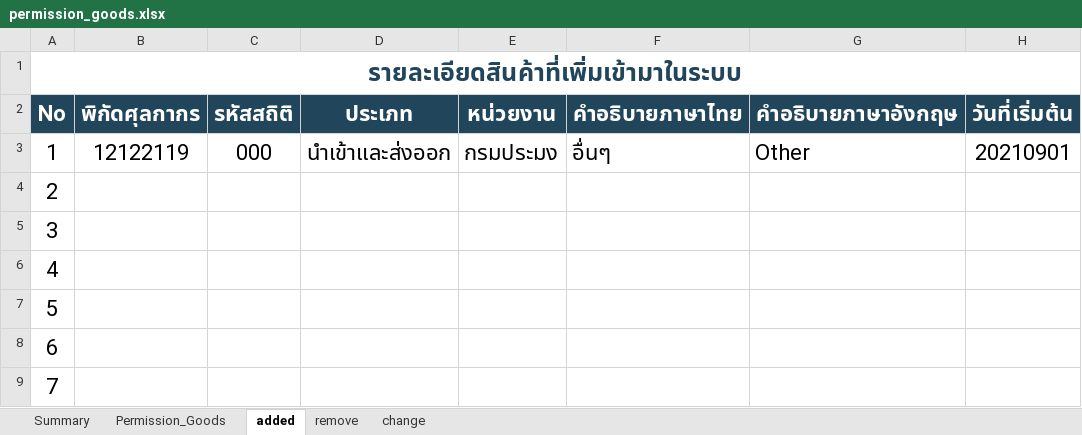
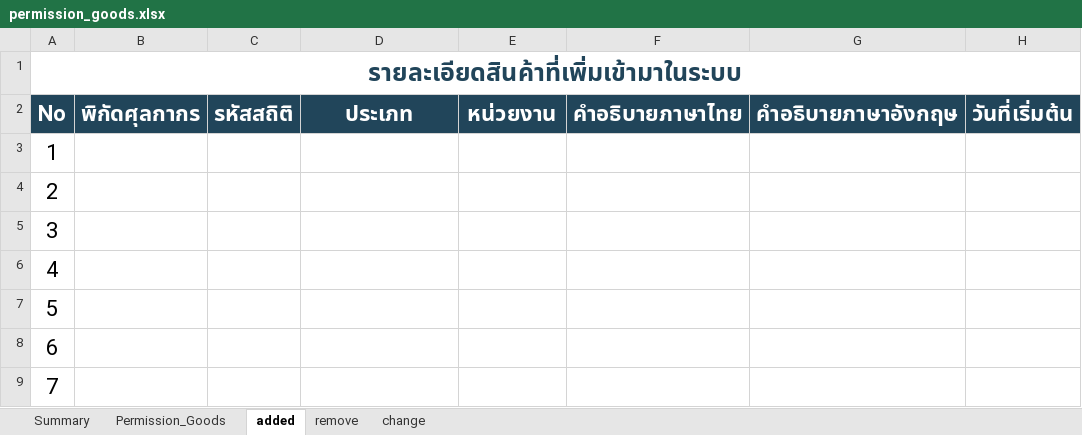
Before and after one commit to ecs-support/contents, an Excel workbook: reference/static/files/permission_goods.xlsx, sheet added, drawn as a sheet; only a part is shown; values as stored, in another font and other column widths than the file's, no borders; the diff names each change by its address in the sheet, - before the commit and + after, or states it on an @@ line.

```diff
--- a/reference/static/files/permission_goods.xlsx (sheet added)
+++ b/reference/static/files/permission_goods.xlsx (sheet added)
-B3 (พิกัดศุลกากร): 12122119
+B3 (พิกัดศุลกากร): (empty)
-C3 (รหัสสถิติ): 000
+C3 (รหัสสถิติ): (empty)
-D3 (ประเภท): นำเข้าและส่งออก
+D3 (ประเภท): (empty)
-E3 (หน่วยงาน): กรมประมง
+E3 (หน่วยงาน): (empty)
-F3 (คำอธิบายภาษาไทย): อื่นๆ
+F3 (คำอธิบายภาษาไทย): (empty)
-G3 (คำอธิบายภาษาอังกฤษ): Other
+G3 (คำอธิบายภาษาอังกฤษ): (empty)
-H3 (วันที่เริ่มต้น): 20210901
+H3 (วันที่เริ่มต้น): (empty)
```
Also changed, not shown: sheet Permission_Goods, sheet remove, sheet Summary, charts or pictures, 2 other files.
